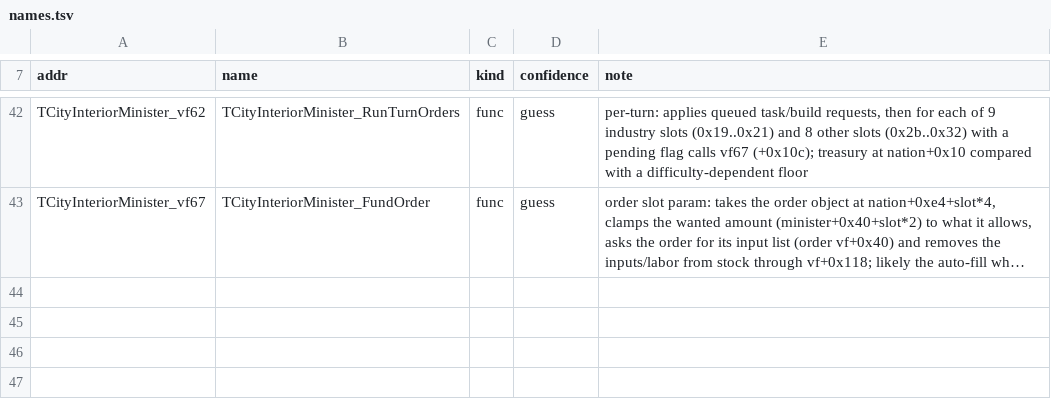
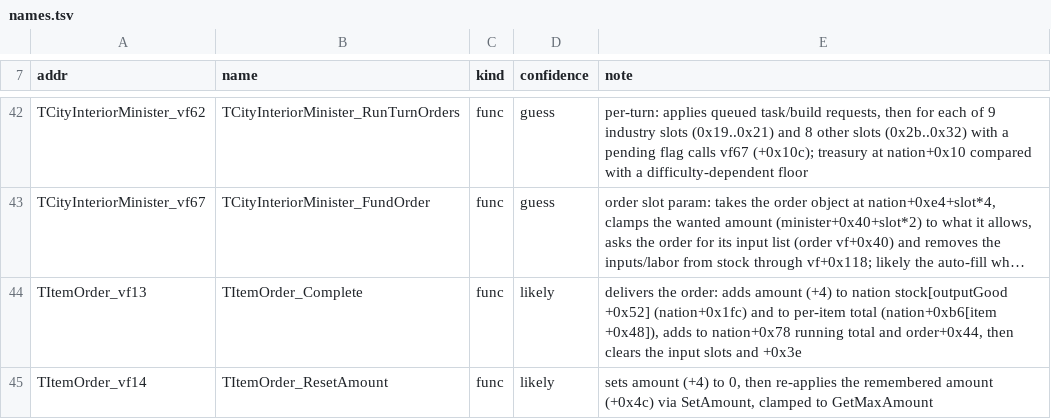
Before and after one commit to warthurton/imperialism-re, a TSV file: names/names.tsv, drawn as a sheet; only a part is shown, gaps mark what is left out; long unchanged cells end in …; the diff names each change by its address in the sheet, - before the commit and + after, or states it on an @@ line.

```diff
--- a/names/names.tsv
+++ b/names/names.tsv
+row 44: TItemOrder_vf13 | TItemOrder_Complete | func | likely | delivers the order: adds amount (+4) to nation stock[outputGood +0x52] (nation+0x1fc) and to per-item total (nation+0xb6[item +0x48]), adds to nation+0x78 running total and order+0x44, then clears the input slots and +0x3e
+row 45: TItemOrder_vf14 | TItemOrder_ResetAmount | func | likely | sets amount (+4) to 0, then re-applies the remembered amount (+0x4c) via SetAmount, clamped to GetMaxAmount
```
Also changed, not shown: 2 other files.
